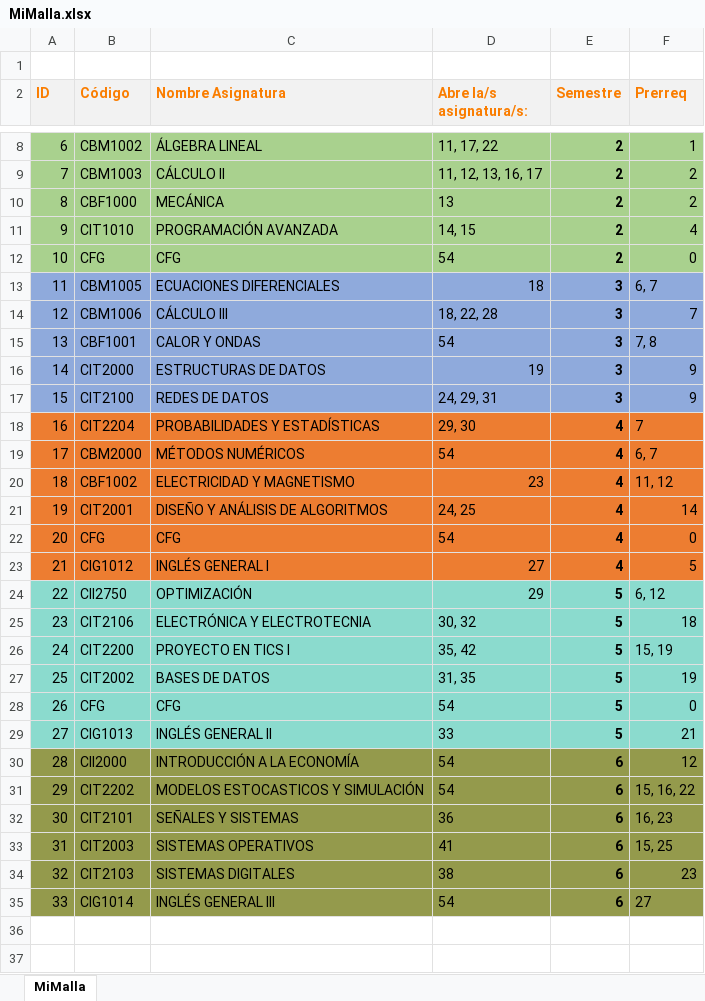
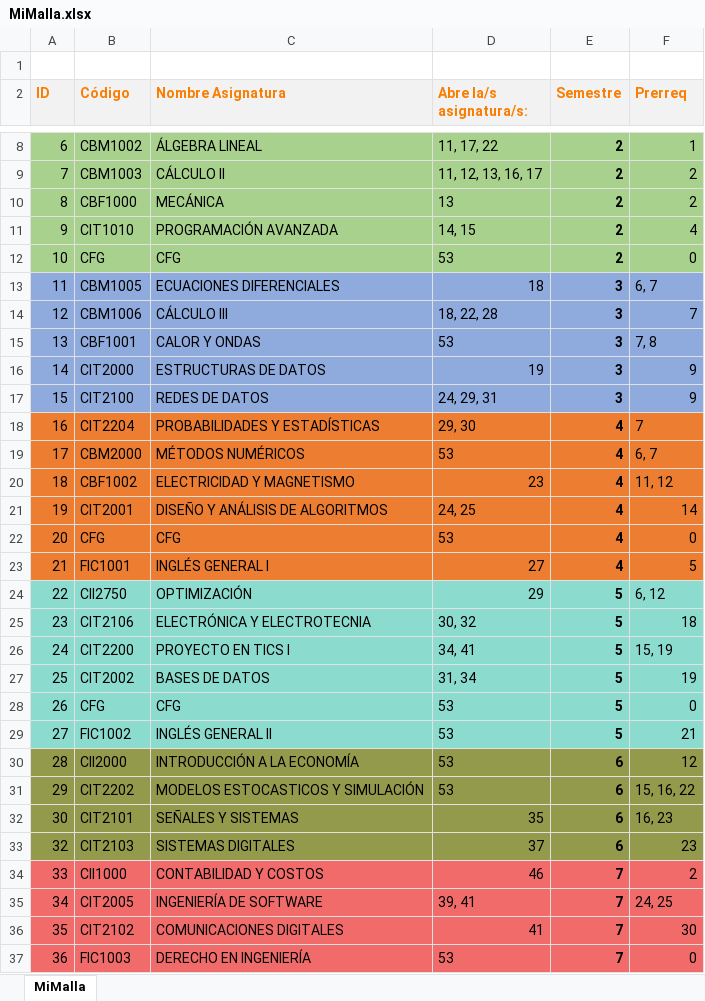
Before and after one commit to agamboar/generador_de_horarios_Practica, an Excel workbook: RutaCritica/MiMalla.xlsx, sheet MiMalla, drawn as a sheet; only a part is shown, gaps mark what is left out; values as stored, in another font and other column widths than the file's, no borders; charts and pictures not drawn; removed rows and columns are numbered as before the commit, all else as after; the diff covers the shown part only; the diff names each change by its address in the sheet, - before the commit and + after, or states it on an @@ line.

Commit message:
comentarios y excels

```diff
--- a/RutaCritica/MiMalla.xlsx (sheet MiMalla)
+++ b/RutaCritica/MiMalla.xlsx (sheet MiMalla)
-D12 (Abre la/s asignatura/s:): 54
+D12 (Abre la/s asignatura/s:): 53
-D15 (Abre la/s asignatura/s:): 54
+D15 (Abre la/s asignatura/s:): 53
-D19 (Abre la/s asignatura/s:): 54
+D19 (Abre la/s asignatura/s:): 53
-D22 (Abre la/s asignatura/s:): 54
+D22 (Abre la/s asignatura/s:): 53
-B23 (Código): CIG1012
+B23 (Código): FIC1001
-D26 (Abre la/s asignatura/s:): 35, 42
+D26 (Abre la/s asignatura/s:): 34, 41
-D27 (Abre la/s asignatura/s:): 31, 35
+D27 (Abre la/s asignatura/s:): 31, 34
-D28 (Abre la/s asignatura/s:): 54
+D28 (Abre la/s asignatura/s:): 53
-B29 (Código): CIG1013
+B29 (Código): FIC1002
-D29 (Abre la/s asignatura/s:): 33
+D29 (Abre la/s asignatura/s:): 53
-D30:D31 (Abre la/s asignatura/s:): 54
+D30:D31 (Abre la/s asignatura/s:): 53
-D32 (Abre la/s asignatura/s:): 36
+D32 (Abre la/s asignatura/s:): 35
-row 33: 31 | CIT2003 | SISTEMAS OPERATIVOS | 41 | 6 | 15, 25
-D33 (Abre la/s asignatura/s:): 38
+D33 (Abre la/s asignatura/s:): 37
-row 35: 33 | CIG1014 | INGLÉS GENERAL III | 54 | 6 | 27
+row 34: 33 | CII1000 | CONTABILIDAD Y COSTOS | 46 | 7 | 2
+row 35: 34 | CIT2005 | INGENIERÍA DE SOFTWARE | 39, 41 | 7 | 24, 25
+row 36: 35 | CIT2102 | COMUNICACIONES DIGITALES | 41 | 7 | 30
+row 37: 36 | FIC1003 | DERECHO EN INGENIERÍA | 53 | 7 | 0
```
Also changed, not shown: 10 added rows and 2 edited cells elsewhere in this sheet, 3 other files.
